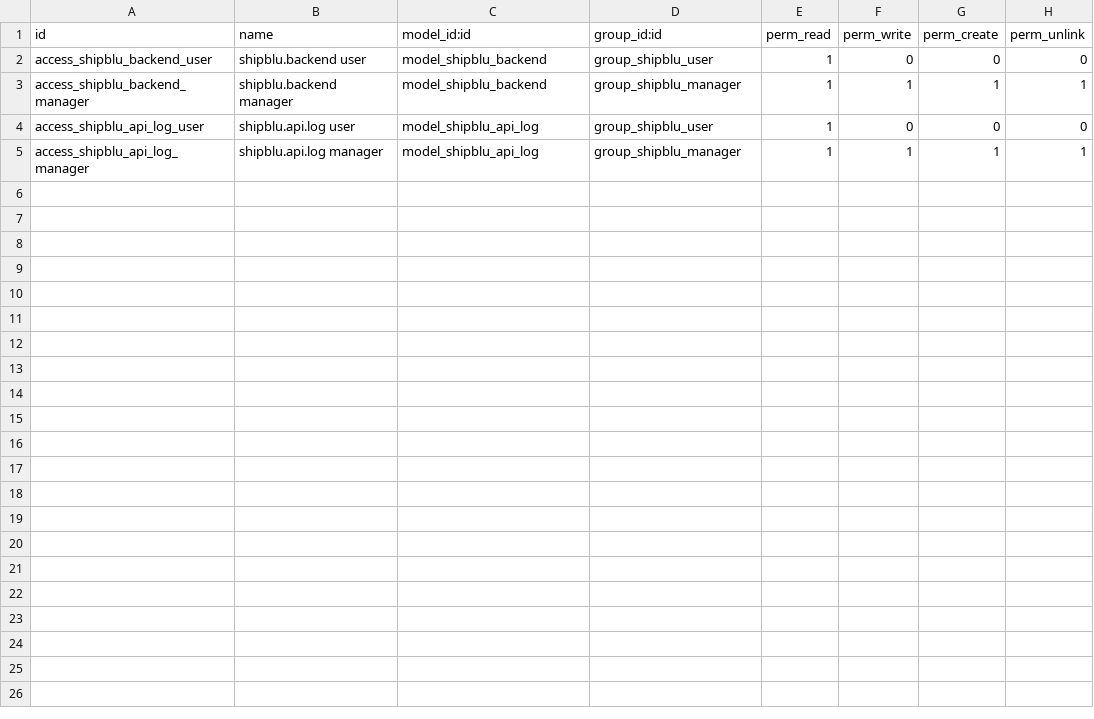
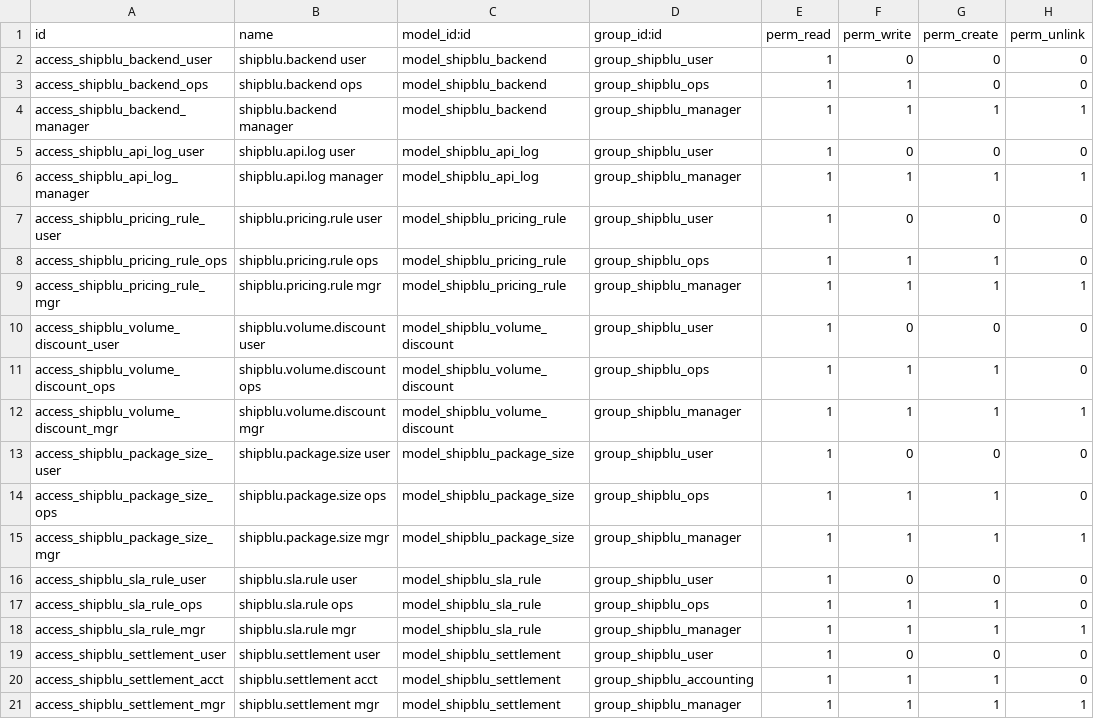
Before and after one commit to sabryyoussef/veterinarian_19, a CSV file: petspot_shipblu_base/security/ir.model.access.csv, drawn as a sheet.

```diff
--- a/petspot_shipblu_base/security/ir.model.access.csv
+++ b/petspot_shipblu_base/security/ir.model.access.csv
@@ -2,2 +2,3 @@ id,name,model_id:id,group_id:id,perm_read,perm_write,perm_create,perm_unlink
 access_shipblu_backend_user,shipblu.backend user,model_shipblu_backend,group_shipblu_user,1,0,0,0
+access_shipblu_backend_ops,shipblu.backend ops,model_shipblu_backend,group_shipblu_ops,1,1,0,0
 access_shipblu_backend_manager,shipblu.backend manager,model_shipblu_backend,group_shipblu_manager,1,1,1,1
@@ -5 +6,16 @@ access_shipblu_api_log_user,shipblu.api.log user,model_shipblu_api_log,group_shi
 access_shipblu_api_log_manager,shipblu.api.log manager,model_shipblu_api_log,group_shipblu_manager,1,1,1,1
+access_shipblu_pricing_rule_user,shipblu.pricing.rule user,model_shipblu_pricing_rule,group_shipblu_user,1,0,0,0
+access_shipblu_pricing_rule_ops,shipblu.pricing.rule ops,model_shipblu_pricing_rule,group_shipblu_ops,1,1,1,0
+access_shipblu_pricing_rule_mgr,shipblu.pricing.rule mgr,model_shipblu_pricing_rule,group_shipblu_manager,1,1,1,1
+access_shipblu_volume_discount_user,shipblu.volume.discount user,model_shipblu_volume_discount,group_shipblu_user,1,0,0,0
+access_shipblu_volume_discount_ops,shipblu.volume.discount ops,model_shipblu_volume_discount,group_shipblu_ops,1,1,1,0
+access_shipblu_volume_discount_mgr,shipblu.volume.discount mgr,model_shipblu_volume_discount,group_shipblu_manager,1,1,1,1
+access_shipblu_package_size_user,shipblu.package.size user,model_shipblu_package_size,group_shipblu_user,1,0,0,0
+access_shipblu_package_size_ops,shipblu.package.size ops,model_shipblu_package_size,group_shipblu_ops,1,1,1,0
+access_shipblu_package_size_mgr,shipblu.package.size mgr,model_shipblu_package_size,group_shipblu_manager,1,1,1,1
+access_shipblu_sla_rule_user,shipblu.sla.rule user,model_shipblu_sla_rule,group_shipblu_user,1,0,0,0
+access_shipblu_sla_rule_ops,shipblu.sla.rule ops,model_shipblu_sla_rule,group_shipblu_ops,1,1,1,0
+access_shipblu_sla_rule_mgr,shipblu.sla.rule mgr,model_shipblu_sla_rule,group_shipblu_manager,1,1,1,1
+access_shipblu_settlement_user,shipblu.settlement user,model_shipblu_settlement,group_shipblu_user,1,0,0,0
+access_shipblu_settlement_acct,shipblu.settlement acct,model_shipblu_settlement,group_shipblu_accounting,1,1,1,0
+access_shipblu_settlement_mgr,shipblu.settlement mgr,model_shipblu_settlement,group_shipblu_manager,1,1,1,1
```
Also changed, not shown: delivery_shipblu/security/ir.model.access.csv, 32 other files.
